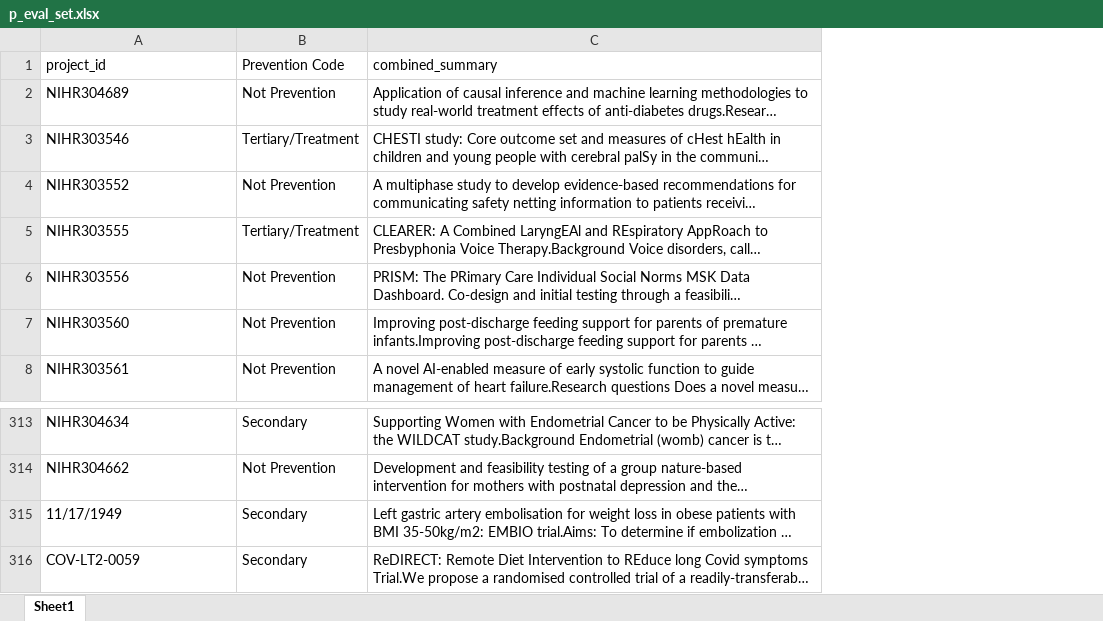
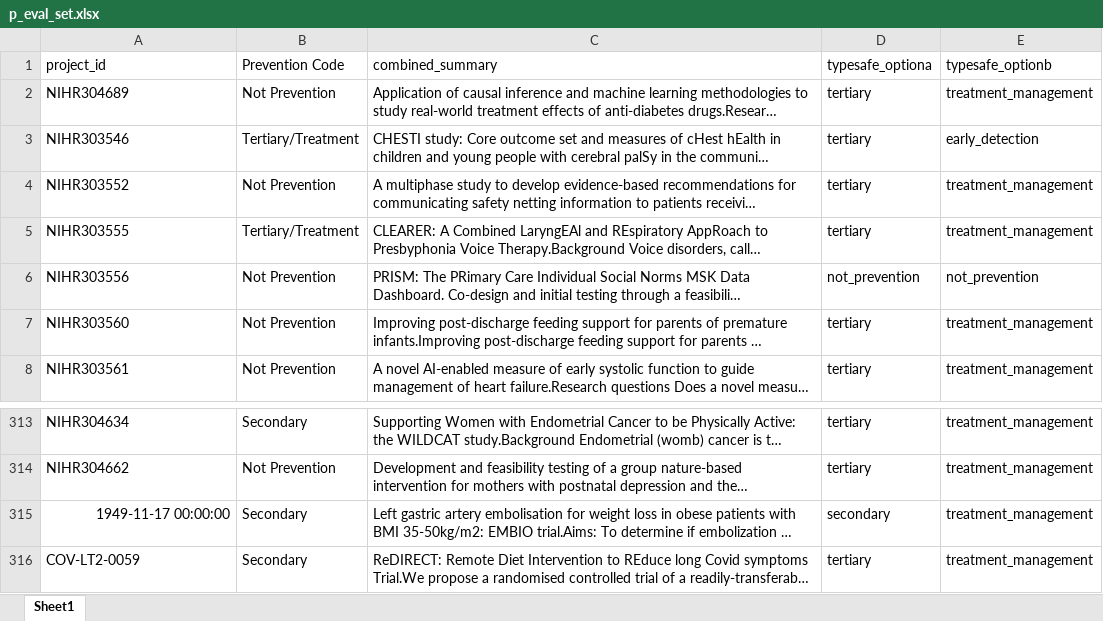
Before and after one commit to Nicoy-Downes/typesafe-prevention-eval, an Excel workbook: p_eval_set.xlsx, sheet Sheet1, drawn as a sheet; only a part is shown, gaps mark what is left out; long unchanged cells end in …; values as stored, in another font and other column widths than the file's, no borders; the diff names each change by its address in the sheet, - before the commit and + after, or states it on an @@ line.

```diff
--- a/p_eval_set.xlsx (sheet Sheet1)
+++ b/p_eval_set.xlsx (sheet Sheet1)
+column D (typesafe_optiona), rows 2-8: tertiary | tertiary | tertiary | tertiary | not_prevention | tertiary | tertiary; rows 313-316: tertiary | tertiary | secondary | tertiary
+column E (typesafe_optionb), rows 2-8: treatment_management | early_detection | treatment_management | treatment_management | not_prevention | treatment_management | treatment_management; rows 313-316: all treatment_management
-A315 (project_id): 11/17/1949
+A315 (project_id): 1949-11-17 00:00:00
-A315 alignment: left
+A315 alignment: right
```
Also changed, not shown: 3 other files.
